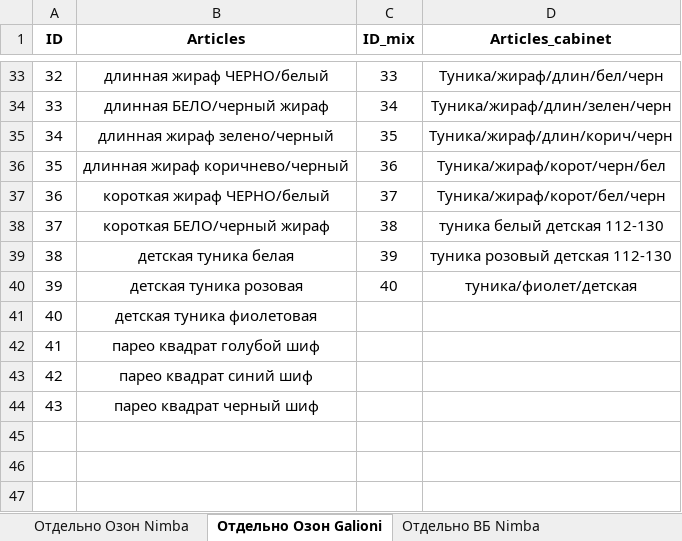
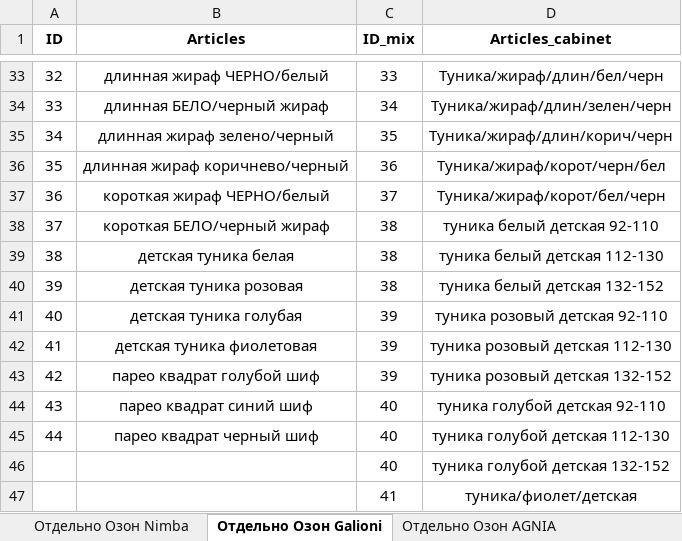
Before and after one commit to YarProgram05/Nimba_bot, an Excel workbook: База данных артикулов для выкупов и начислений.xlsx, sheet Отдельно Озон Galioni, drawn as a sheet; only a part is shown, gaps mark what is left out; values as stored, in another font and other column widths than the file's, no borders; addresses are those after the commit; the diff names each change by its address in the sheet, - before the commit and + after, or states it on an @@ line.

```diff
--- a/База данных артикулов для выкупов и начислений.xlsx (sheet Отдельно Озон Galioni)
+++ b/База данных артикулов для выкупов и начислений.xlsx (sheet Отдельно Озон Galioni)
+sheet tab: Отдельно Озон AGNIA
-D38 (Articles_cabinet): туника белый детская 112-130
+D38 (Articles_cabinet): туника белый детская 92-110
-C39 (ID_mix): 39
+C39 (ID_mix): 38
-D39 (Articles_cabinet): туника розовый детская 112-130
+D39 (Articles_cabinet): туника белый детская 112-130
-C40 (ID_mix): 40
+C40 (ID_mix): 38
-D40 (Articles_cabinet): туника/фиолет/детская
+D40 (Articles_cabinet): туника белый детская 132-152
+row 41: 40 | детская туника голубая | 39 | туника розовый детская 92-110
@@ column A (ID) renumbered between rows 42 and 45 @@
-C42:C43 (ID_mix): (empty)
+C42:C43 (ID_mix): 39
-D42 (Articles_cabinet): (empty)
+D42 (Articles_cabinet): туника розовый детская 112-130
-D43 (Articles_cabinet): (empty)
+D43 (Articles_cabinet): туника розовый детская 132-152
-C44:C45 (ID_mix): (empty)
+C44:C45 (ID_mix): 40
-D44 (Articles_cabinet): (empty)
+D44 (Articles_cabinet): туника голубой детская 92-110
-D45 (Articles_cabinet): (empty)
+D45 (Articles_cabinet): туника голубой детская 112-130
+row 46:  |  | 40 | туника голубой детская 132-152
+row 47:  |  | 41 | туника/фиолет/детская
```
Also changed, not shown: sheet Отдельно Озон Nimba, sheet Отдельно ВБ Galioni, sheet Отдельно ВБ Nimba, other sheet tabs, formulas that keep their value, Шаблон выгрузки остатков всех МП.xlsx, 9 other files.
